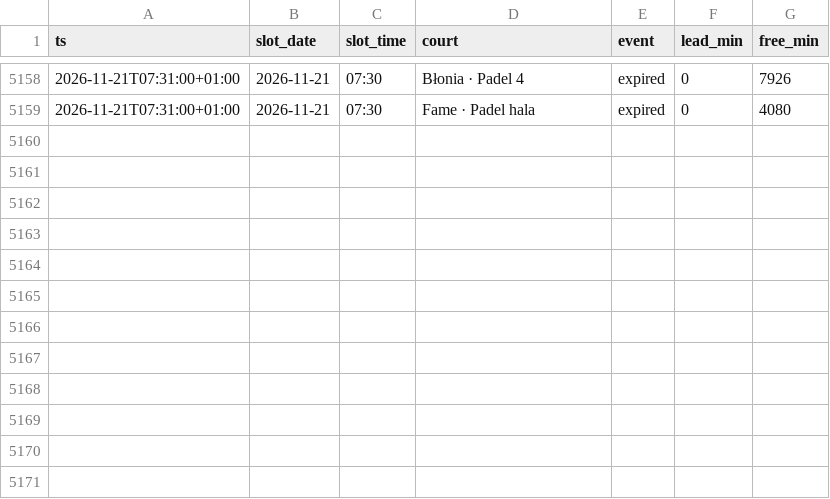
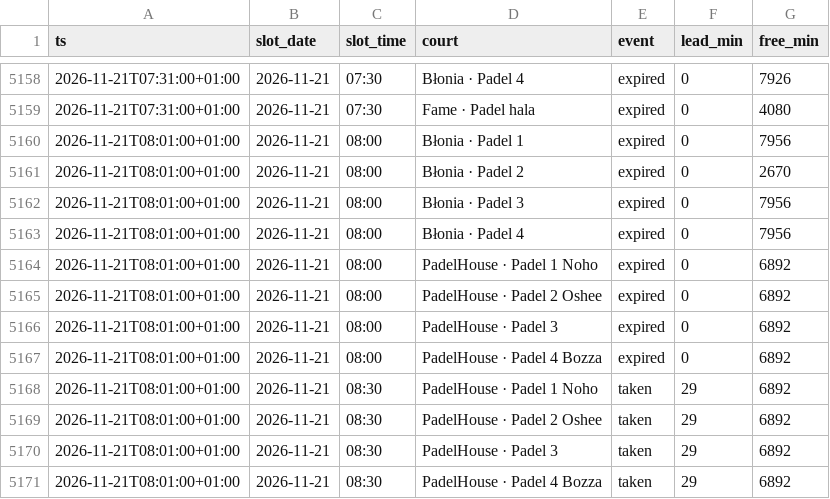
Before and after one commit to romanmelnyk/padel-monitor, a CSV file: data/events.csv, drawn as a sheet; only a part is shown, gaps mark what is left out; the diff names each change by its address in the sheet, - before the commit and + after, or states it on an @@ line.

```diff
--- a/data/events.csv
+++ b/data/events.csv
+row 5160: 2026-11-21T08:01:00+01:00 | 2026-11-21 | 08:00 | Błonia · Padel 1 | expired | 0 | 7956
+row 5161: 2026-11-21T08:01:00+01:00 | 2026-11-21 | 08:00 | Błonia · Padel 2 | expired | 0 | 2670
+row 5162: 2026-11-21T08:01:00+01:00 | 2026-11-21 | 08:00 | Błonia · Padel 3 | expired | 0 | 7956
+row 5163: 2026-11-21T08:01:00+01:00 | 2026-11-21 | 08:00 | Błonia · Padel 4 | expired | 0 | 7956
+row 5164: 2026-11-21T08:01:00+01:00 | 2026-11-21 | 08:00 | PadelHouse · Padel 1 Noho | expired | 0 | 6892
+row 5165: 2026-11-21T08:01:00+01:00 | 2026-11-21 | 08:00 | PadelHouse · Padel 2 Oshee | expired | 0 | 6892
+row 5166: 2026-11-21T08:01:00+01:00 | 2026-11-21 | 08:00 | PadelHouse · Padel 3 | expired | 0 | 6892
+row 5167: 2026-11-21T08:01:00+01:00 | 2026-11-21 | 08:00 | PadelHouse · Padel 4 Bozza | expired | 0 | 6892
+row 5168: 2026-11-21T08:01:00+01:00 | 2026-11-21 | 08:30 | PadelHouse · Padel 1 Noho | taken | 29 | 6892
+row 5169: 2026-11-21T08:01:00+01:00 | 2026-11-21 | 08:30 | PadelHouse · Padel 2 Oshee | taken | 29 | 6892
+row 5170: 2026-11-21T08:01:00+01:00 | 2026-11-21 | 08:30 | PadelHouse · Padel 3 | taken | 29 | 6892
+row 5171: 2026-11-21T08:01:00+01:00 | 2026-11-21 | 08:30 | PadelHouse · Padel 4 Bozza | taken | 29 | 6892
```
Also changed, not shown: data/runs.csv, 1 other file.
